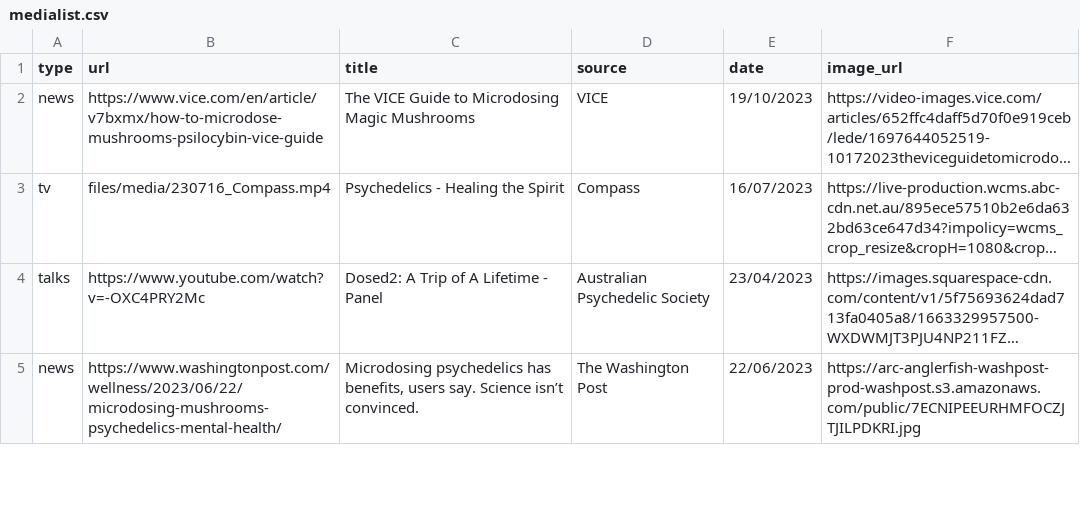
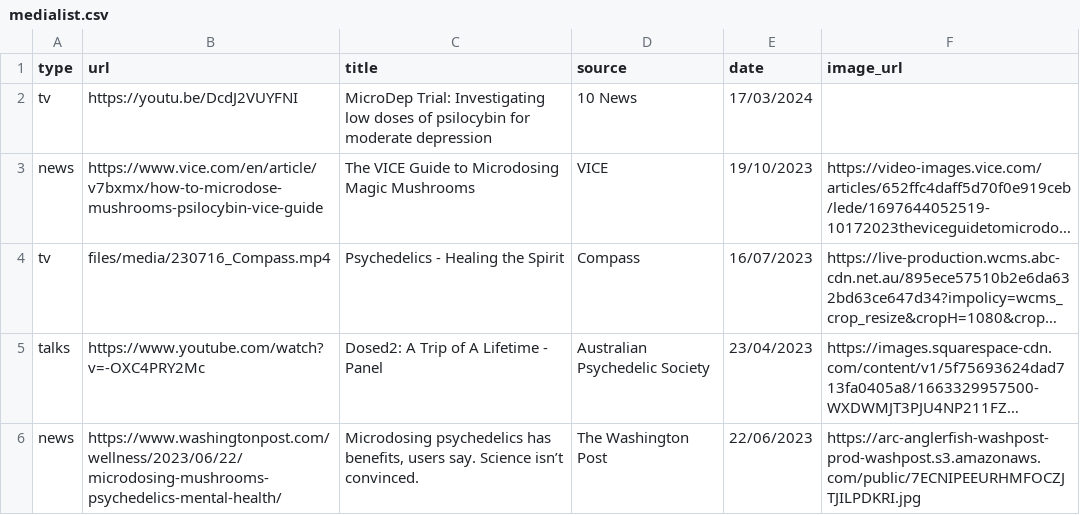
Before and after one commit to vince-p/academicprofile, a CSV file: vscripts/medialist.csv, drawn as a sheet; only a part is shown; long unchanged cells end in …; the diff names each change by its address in the sheet, - before the commit and + after, or states it on an @@ line.

```diff
--- a/vscripts/medialist.csv
+++ b/vscripts/medialist.csv
+row 2: tv | https://youtu.be/DcdJ2VUYFNI | MicroDep Trial: Investigating low doses of psilocybin for moderate depression | 10 News | 17/03/2024
```
Also changed, not shown: 3 other files.
